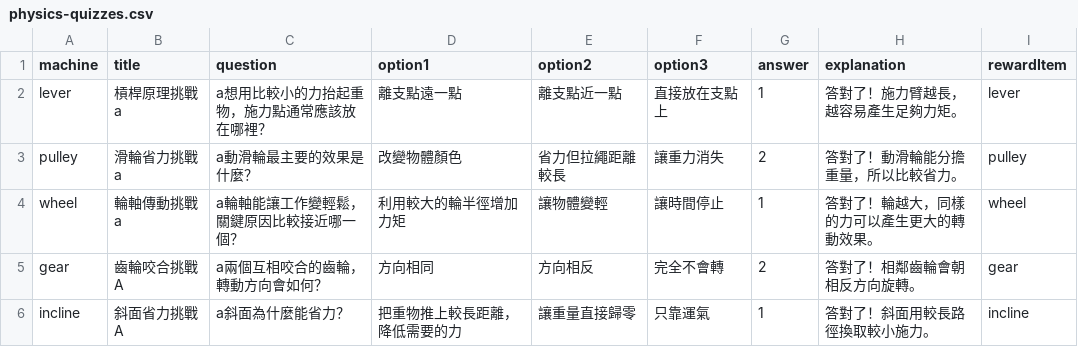
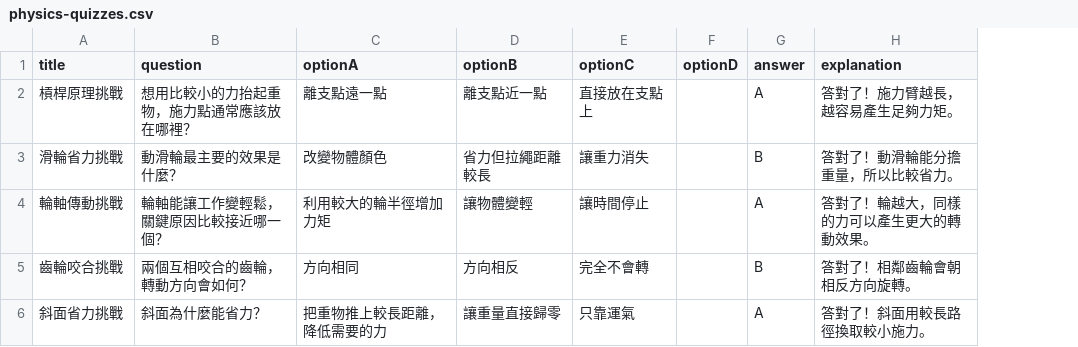
Before and after one commit to milkcoffeemilk/camping, a CSV file: assets/data/physics-quizzes.csv, drawn as a sheet; removed rows and columns are numbered as before the commit, all else as after; the diff names each change by its address in the sheet, - before the commit and + after, or states it on an @@ line.

```diff
--- a/assets/data/physics-quizzes.csv
+++ b/assets/data/physics-quizzes.csv
-column A (machine), rows 2-6: lever | pulley | wheel | gear | incline
+column F (optionD), empty
-column I (rewardItem), rows 2-6: lever | pulley | wheel | gear | incline
-C1: option1
+C1: optionA
-D1: option2
+D1: optionB
-E1: option3
+E1: optionC
-A2 (title): 槓桿原理挑戰a
+A2 (title): 槓桿原理挑戰
-B2 (question): a想用比較小的力抬起重物，施力點通常應該放在哪裡？
+B2 (question): 想用比較小的力抬起重物，施力點通常應該放在哪裡？
-G2 (answer): 1
+G2 (answer): A
-A3 (title): 滑輪省力挑戰a
+A3 (title): 滑輪省力挑戰
-B3 (question): a動滑輪最主要的效果是什麼？
+B3 (question): 動滑輪最主要的效果是什麼？
-G3 (answer): 2
+G3 (answer): B
-A4 (title): 輪軸傳動挑戰a
+A4 (title): 輪軸傳動挑戰
-B4 (question): a輪軸能讓工作變輕鬆，關鍵原因比較接近哪一個？
+B4 (question): 輪軸能讓工作變輕鬆，關鍵原因比較接近哪一個？
-G4 (answer): 1
+G4 (answer): A
-A5 (title): 齒輪咬合挑戰A
+A5 (title): 齒輪咬合挑戰
-B5 (question): a兩個互相咬合的齒輪，轉動方向會如何？
+B5 (question): 兩個互相咬合的齒輪，轉動方向會如何？
-G5 (answer): 2
+G5 (answer): B
-A6 (title): 斜面省力挑戰A
+A6 (title): 斜面省力挑戰
-B6 (question): a斜面為什麼能省力？
+B6 (question): 斜面為什麼能省力？
-G6 (answer): 1
+G6 (answer): A
```
Also changed, not shown: 1 other file.
